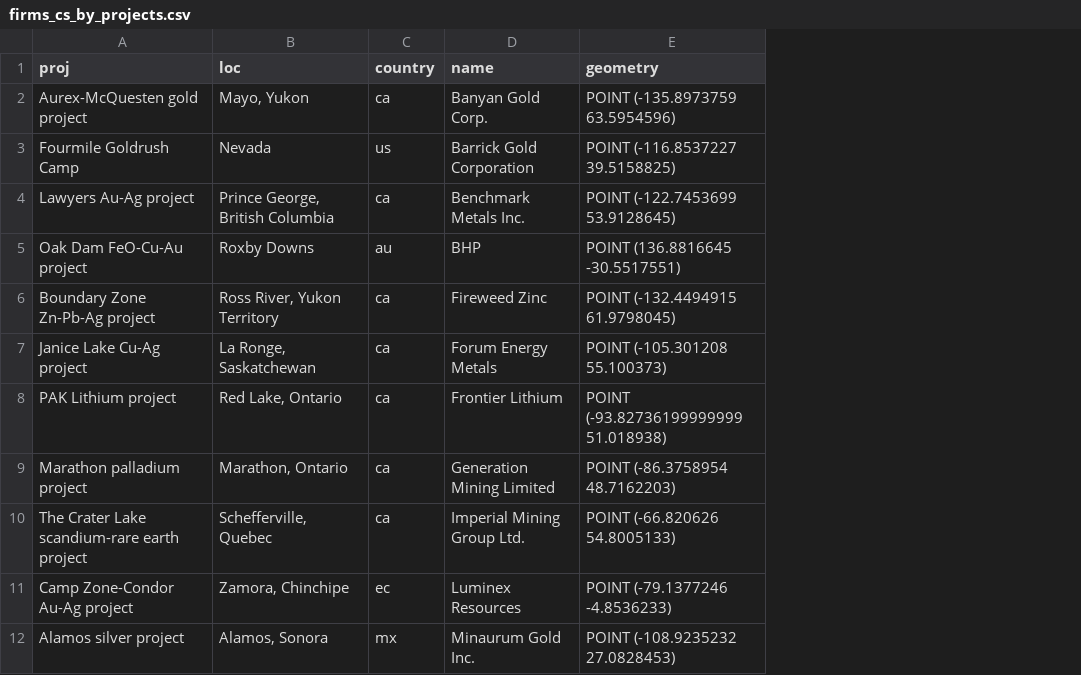
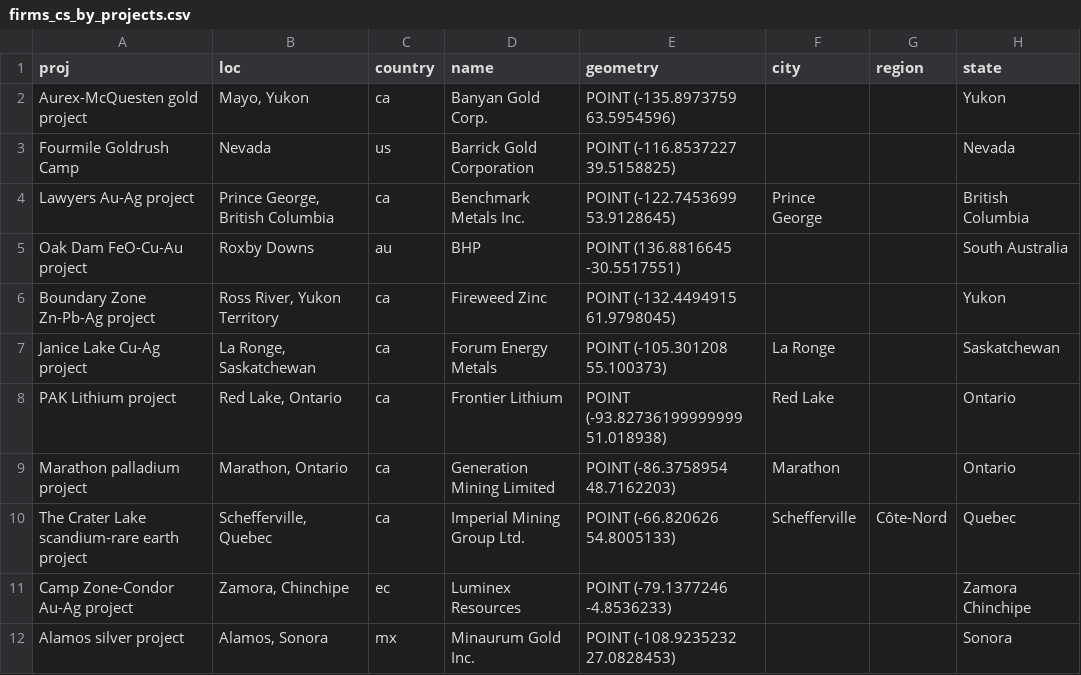
Before and after one commit to ericrobskyhuntley/beyond-extraction, a CSV file: data/firms_cs_by_projects.csv, drawn as a sheet; only a part is shown; the diff names each change by its address in the sheet, - before the commit and + after, or states it on an @@ line.

```diff
--- a/data/firms_cs_by_projects.csv
+++ b/data/firms_cs_by_projects.csv
+column F (city), rows 4-10: Prince George |  |  | La Ronge | Red Lake | Marathon | Schefferville
+column G (region), row 10: Côte-Nord
+column H (state), rows 2-12: Yukon | Nevada | British Columbia | South Australia | Yukon | Saskatchewan | Ontario | Ontario | Quebec | Zamora Chinchipe | Sonora
```
Also changed, not shown: data/firms_cs.csv, data/firms_ix_by_booth.csv, 11 other files.
